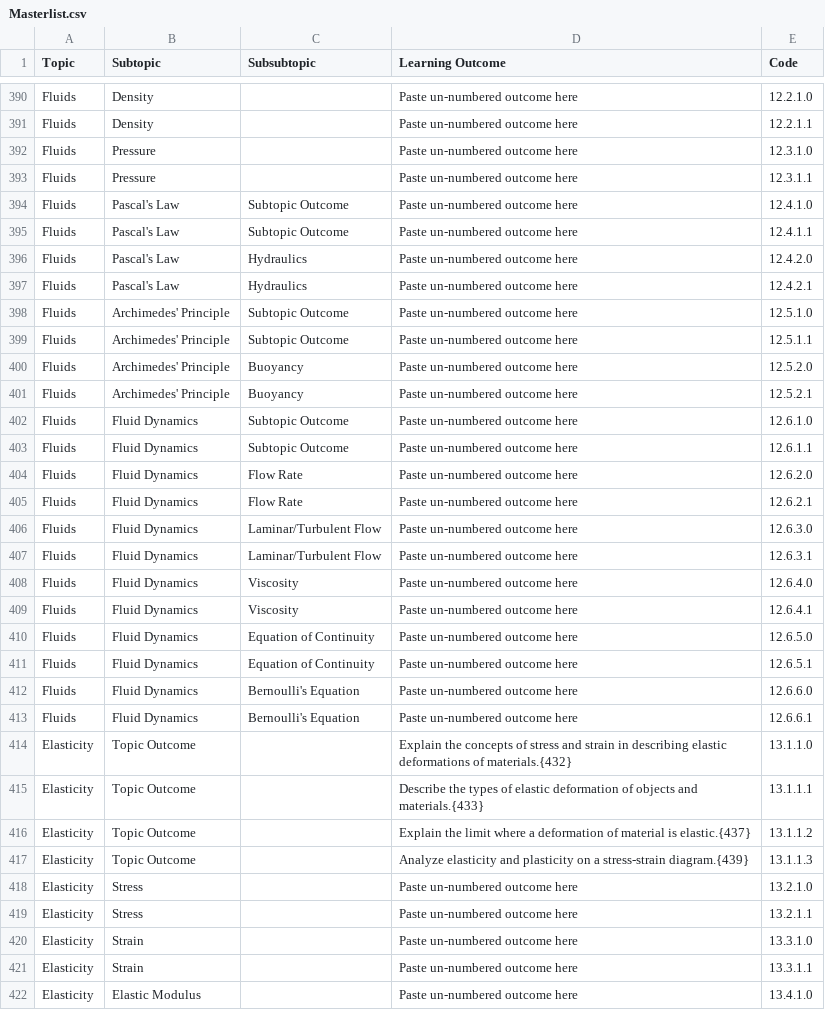
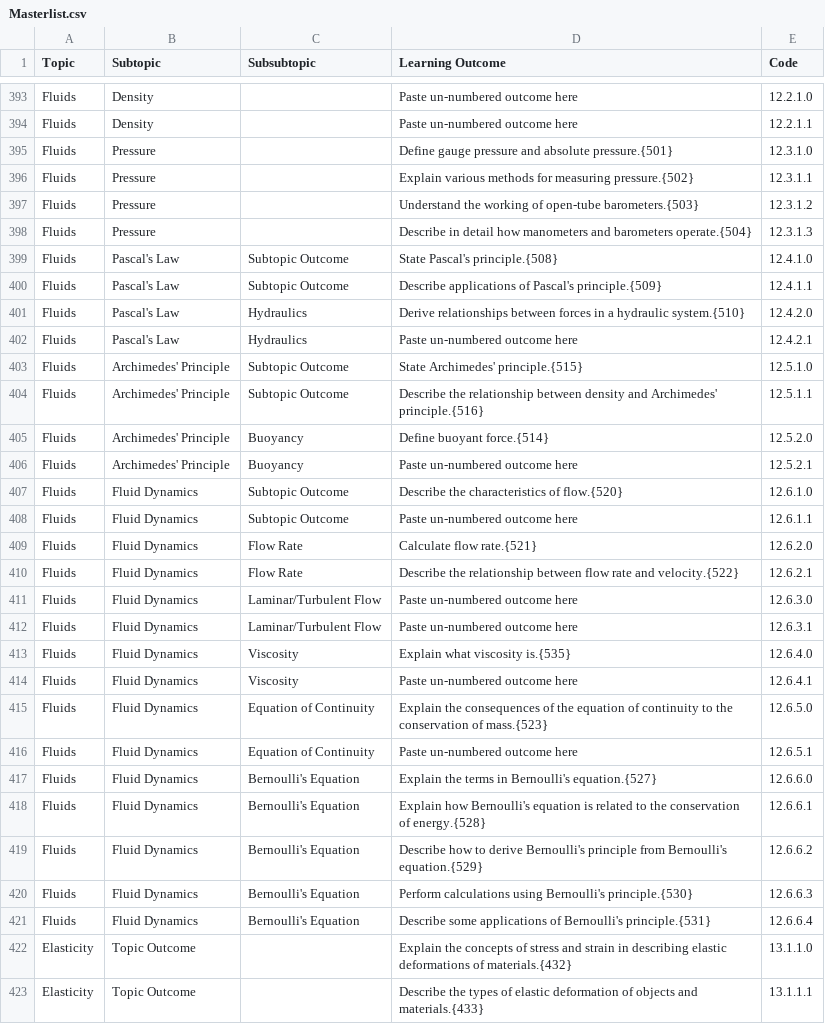
Before and after one commit to open-resources/learning_outcomes, a CSV file: Masterlist.csv, drawn as a sheet; only a part is shown, gaps mark what is left out; the shorter side is filled out with more unchanged rows; the diff covers the shown part only.

Commit message:
Run GH Action to process learning outcomes

```diff
--- a/Masterlist.csv
+++ b/Masterlist.csv
@@ -391,24 +394,29 @@ Fluids,Density,,Paste un-numbered outcome here,12.2.1.0
 Fluids,Density,,Paste un-numbered outcome here,12.2.1.1
-Fluids,Pressure,,Paste un-numbered outcome here,12.3.1.0
-Fluids,Pressure,,Paste un-numbered outcome here,12.3.1.1
-Fluids,Pascal's Law,Subtopic Outcome,Paste un-numbered outcome here,12.4.1.0
-Fluids,Pascal's Law,Subtopic Outcome,Paste un-numbered outcome here,12.4.1.1
-Fluids,Pascal's Law,Hydraulics,Paste un-numbered outcome here,12.4.2.0
+Fluids,Pressure,,Define gauge pressure and absolute pressure.{501},12.3.1.0
+Fluids,Pressure,,Explain various methods for measuring pressure.{502},12.3.1.1
+Fluids,Pressure,,Understand the working of open-tube barometers.{503},12.3.1.2
+Fluids,Pressure,,Describe in detail how manometers and barometers operate.{504},12.3.1.3
+Fluids,Pascal's Law,Subtopic Outcome,State Pascal's principle.{508},12.4.1.0
+Fluids,Pascal's Law,Subtopic Outcome,Describe applications of Pascal's principle.{509},12.4.1.1
+Fluids,Pascal's Law,Hydraulics,Derive relationships between forces in a hydraulic system.{510},12.4.2.0
 Fluids,Pascal's Law,Hydraulics,Paste un-numbered outcome here,12.4.2.1
-Fluids,Archimedes' Principle,Subtopic Outcome,Paste un-numbered outcome here,12.5.1.0
-Fluids,Archimedes' Principle,Subtopic Outcome,Paste un-numbered outcome here,12.5.1.1
-Fluids,Archimedes' Principle,Buoyancy,Paste un-numbered outcome here,12.5.2.0
+Fluids,Archimedes' Principle,Subtopic Outcome,State Archimedes' principle.{515},12.5.1.0
+Fluids,Archimedes' Principle,Subtopic Outcome,Describe the relationship between density and Archimedes' principle.{516},12.5.1.1
+Fluids,Archimedes' Principle,Buoyancy,Define buoyant force.{514},12.5.2.0
 Fluids,Archimedes' Principle,Buoyancy,Paste un-numbered outcome here,12.5.2.1
-Fluids,Fluid Dynamics,Subtopic Outcome,Paste un-numbered outcome here,12.6.1.0
+Fluids,Fluid Dynamics,Subtopic Outcome,Describe the characteristics of flow.{520},12.6.1.0
 Fluids,Fluid Dynamics,Subtopic Outcome,Paste un-numbered outcome here,12.6.1.1
-Fluids,Fluid Dynamics,Flow Rate,Paste un-numbered outcome here,12.6.2.0
-Fluids,Fluid Dynamics,Flow Rate,Paste un-numbered outcome here,12.6.2.1
+Fluids,Fluid Dynamics,Flow Rate,Calculate flow rate.{521},12.6.2.0
+Fluids,Fluid Dynamics,Flow Rate,Describe the relationship between flow rate and velocity.{522},12.6.2.1
 Fluids,Fluid Dynamics,Laminar/Turbulent Flow,Paste un-numbered outcome here,12.6.3.0
 Fluids,Fluid Dynamics,Laminar/Turbulent Flow,Paste un-numbered outcome here,12.6.3.1
-Fluids,Fluid Dynamics,Viscosity,Paste un-numbered outcome here,12.6.4.0
+Fluids,Fluid Dynamics,Viscosity,Explain what viscosity is.{535},12.6.4.0
 Fluids,Fluid Dynamics,Viscosity,Paste un-numbered outcome here,12.6.4.1
-Fluids,Fluid Dynamics,Equation of Continuity,Paste un-numbered outcome here,12.6.5.0
+Fluids,Fluid Dynamics,Equation of Continuity,Explain the consequences of the equation of continuity to the conservation of mass.{523},12.6.5.0
 Fluids,Fluid Dynamics,Equation of Continuity,Paste un-numbered outcome here,12.6.5.1
-Fluids,Fluid Dynamics,Bernoulli's Equation,Paste un-numbered outcome here,12.6.6.0
-Fluids,Fluid Dynamics,Bernoulli's Equation,Paste un-numbered outcome here,12.6.6.1
+Fluids,Fluid Dynamics,Bernoulli's Equation,Explain the terms in Bernoulli's equation.{527},12.6.6.0
+Fluids,Fluid Dynamics,Bernoulli's Equation,Explain how Bernoulli's equation is related to the conservation of energy.{528},12.6.6.1
+Fluids,Fluid Dynamics,Bernoulli's Equation,Describe how to derive Bernoulli's principle from Bernoulli's equation.{529},12.6.6.2
+Fluids,Fluid Dynamics,Bernoulli's Equation,Perform calculations using Bernoulli's principle.{530},12.6.6.3
+Fluids,Fluid Dynamics,Bernoulli's Equation,Describe some applications of Bernoulli's principle.{531},12.6.6.4
 Elasticity,Topic Outcome,,Explain the concepts of stress and strain in describing elastic deformations of materials.{432},13.1.1.0
```
Also changed, not shown: 3 added rows and 3 edited cells elsewhere in this file.
